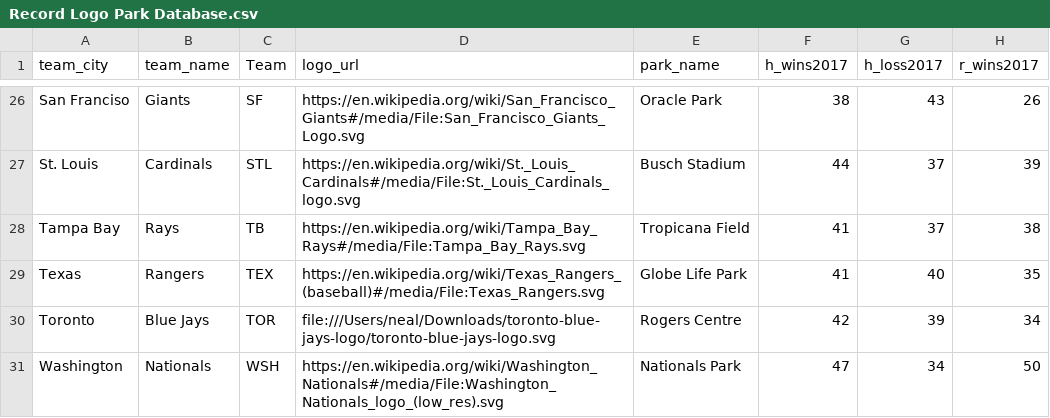
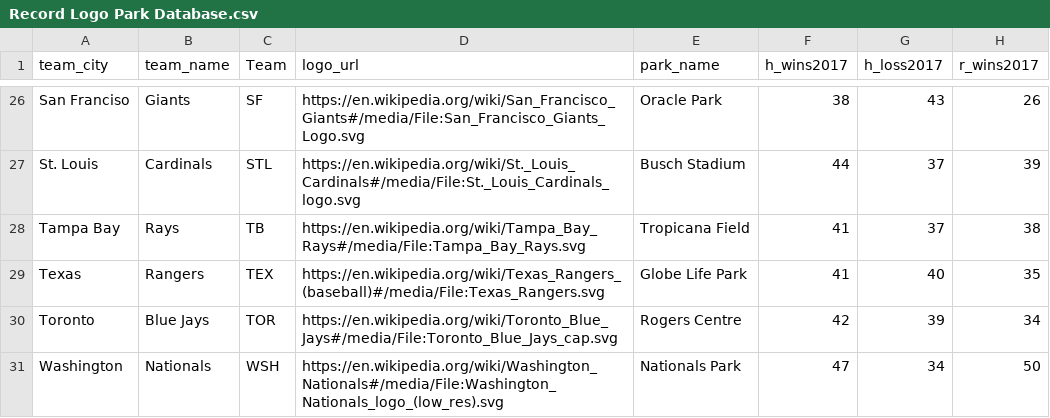
Before and after one commit to nlwood99/Senior-Thesis-Park-Factors, a CSV file: Record Logo Park Database.csv, drawn as a sheet; only a part is shown, gaps mark what is left out; the diff names each change by its address in the sheet, - before the commit and + after, or states it on an @@ line.

Commit message:
Update Record Logo Park Database.csv

```diff
--- a/Record Logo Park Database.csv
+++ b/Record Logo Park Database.csv
-D30 (logo_url): file:///Users/neal/Downloads/toronto-blue-jays-logo/toronto-blue-jays-logo.svg
+D30 (logo_url): https://en.wikipedia.org/wiki/Toronto_Blue_Jays#/media/File:Toronto_Blue_Jays_cap.svg
```
